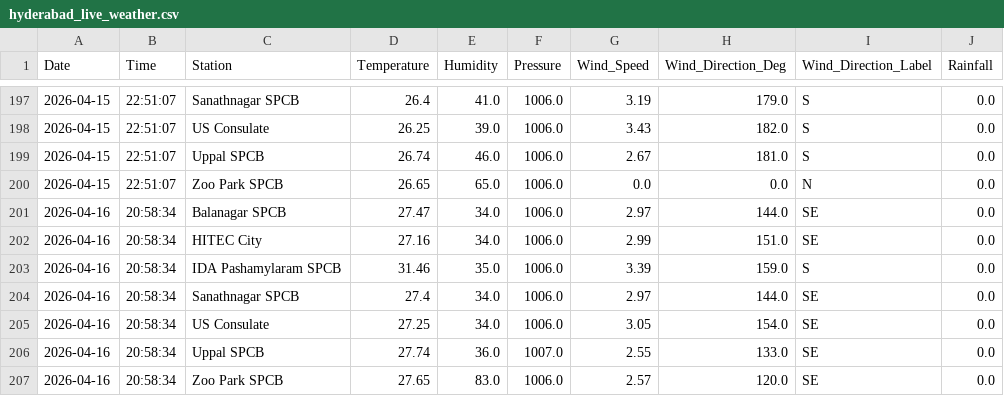
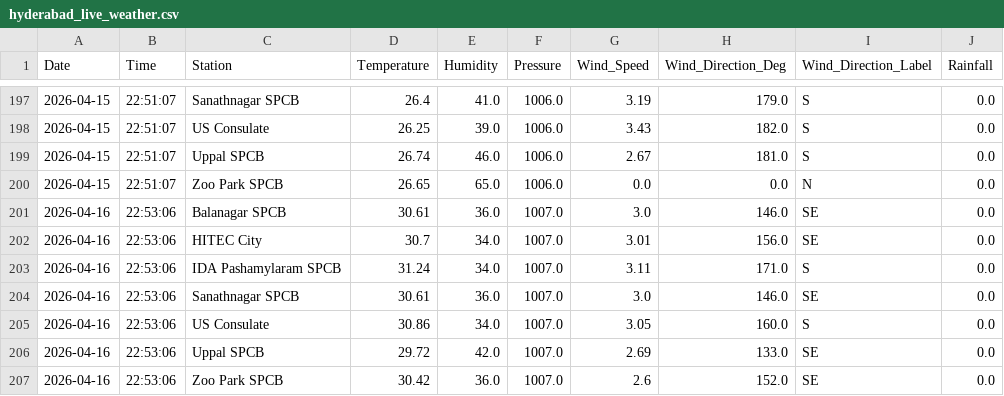
Before and after one commit to Rohan0639/aqi-prediction-ml, a CSV file: data/hyderabad_live_weather.csv, drawn as a sheet; only a part is shown, gaps mark what is left out.

```diff
--- a/data/hyderabad_live_weather.csv
+++ b/data/hyderabad_live_weather.csv
@@ -200,8 +200,8 @@ Date,Time,Station,Temperature,Humidity,Pressure,Wind_Speed,Wind_Direction_Deg,Wi
 2026-04-15,22:51:07,Zoo Park SPCB,26.65,65.0,1006.0,0.0,0.0,N,0.0
-2026-04-16,20:58:34,Balanagar SPCB,27.47,34.0,1006.0,2.97,144.0,SE,0.0
-2026-04-16,20:58:34,HITEC City,27.16,34.0,1006.0,2.99,151.0,SE,0.0
-2026-04-16,20:58:34,IDA Pashamylaram SPCB,31.46,35.0,1006.0,3.39,159.0,S,0.0
-2026-04-16,20:58:34,Sanathnagar SPCB,27.4,34.0,1006.0,2.97,144.0,SE,0.0
-2026-04-16,20:58:34,US Consulate,27.25,34.0,1006.0,3.05,154.0,SE,0.0
-2026-04-16,20:58:34,Uppal SPCB,27.74,36.0,1007.0,2.55,133.0,SE,0.0
-2026-04-16,20:58:34,Zoo Park SPCB,27.65,83.0,1006.0,2.57,120.0,SE,0.0
+2026-04-16,22:53:06,Balanagar SPCB,30.61,36.0,1007.0,3.0,146.0,SE,0.0
+2026-04-16,22:53:06,HITEC City,30.7,34.0,1007.0,3.01,156.0,SE,0.0
+2026-04-16,22:53:06,IDA Pashamylaram SPCB,31.24,34.0,1007.0,3.11,171.0,S,0.0
+2026-04-16,22:53:06,Sanathnagar SPCB,30.61,36.0,1007.0,3.0,146.0,SE,0.0
+2026-04-16,22:53:06,US Consulate,30.86,34.0,1007.0,3.05,160.0,S,0.0
+2026-04-16,22:53:06,Uppal SPCB,29.72,42.0,1007.0,2.69,133.0,SE,0.0
+2026-04-16,22:53:06,Zoo Park SPCB,30.42,36.0,1007.0,2.6,152.0,SE,0.0
```
Also changed, not shown: data/live_aqi_dataset.csv.
